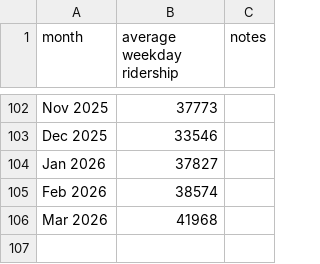
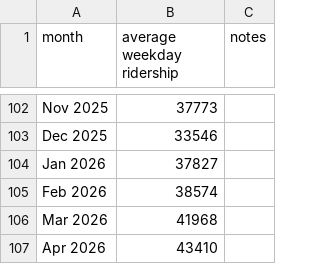
Before and after one commit to iechevarria/caltrain-ridership, a CSV file: ridership.csv, drawn as a sheet; only a part is shown, gaps mark what is left out; the diff names each change by its address in the sheet, - before the commit and + after, or states it on an @@ line.

```diff
--- a/ridership.csv
+++ b/ridership.csv
+row 107: Apr 2026 | 43410
```
Also changed, not shown: 3 other files.
